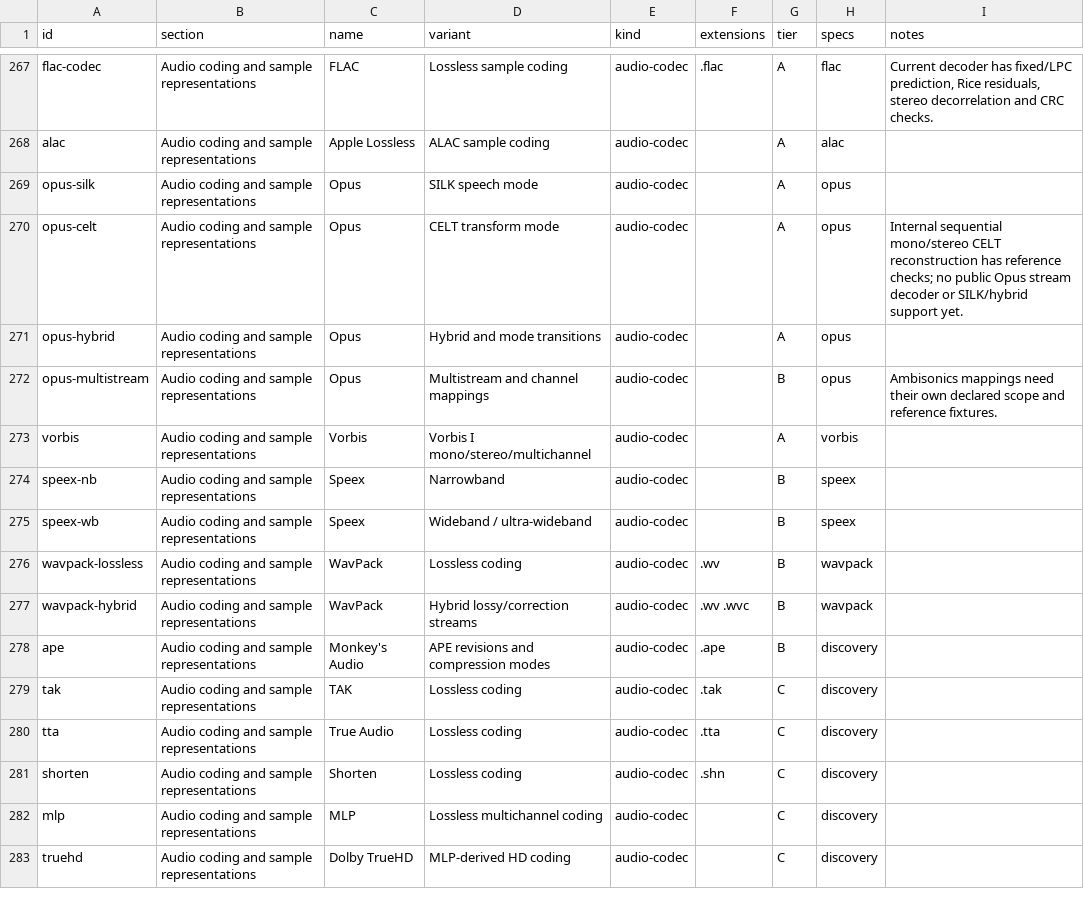
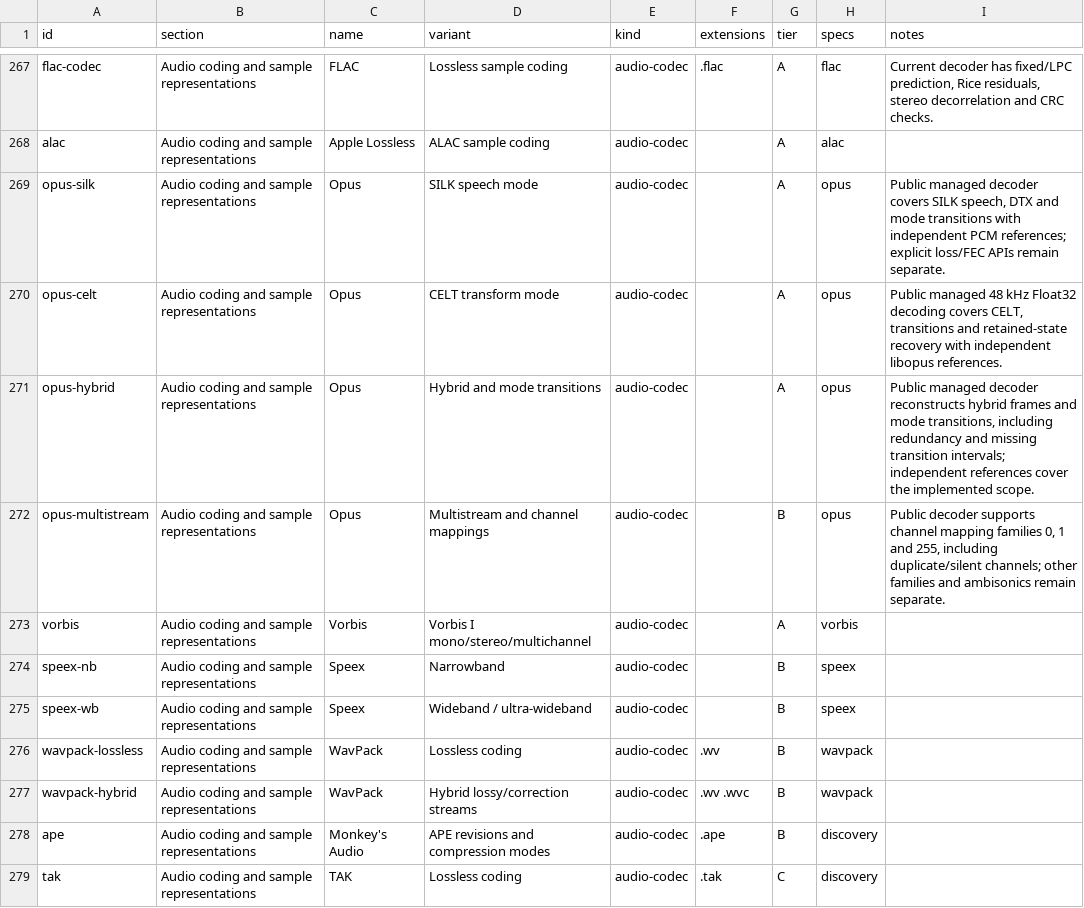
Before and after one commit to bvdcode/Mediana, a CSV file: docs/formats/catalog.csv, drawn as a sheet; only a part is shown, gaps mark what is left out; the shorter side is filled out with more unchanged rows.

```diff
--- a/docs/formats/catalog.csv
+++ b/docs/formats/catalog.csv
@@ -268,6 +268,6 @@ flac-codec,Audio coding and sample representations,FLAC,Lossless sample coding,a
 alac,Audio coding and sample representations,Apple Lossless,ALAC sample coding,audio-codec,,A,alac,
-opus-silk,Audio coding and sample representations,Opus,SILK speech mode,audio-codec,,A,opus,
-opus-celt,Audio coding and sample representations,Opus,CELT transform mode,audio-codec,,A,opus,Internal sequential mono/stereo CELT reconstruction has reference checks; no public Opus stream decoder or SILK/hybrid support yet.
-opus-hybrid,Audio coding and sample representations,Opus,Hybrid and mode transitions,audio-codec,,A,opus,
-opus-multistream,Audio coding and sample representations,Opus,Multistream and channel mappings,audio-codec,,B,opus,Ambisonics mappings need their own declared scope and reference fixtures.
+opus-silk,Audio coding and sample representations,Opus,SILK speech mode,audio-codec,,A,opus,"Public managed decoder covers SILK speech, DTX and mode transitions with independent PCM references; explicit loss/FEC APIs remain separate."
+opus-celt,Audio coding and sample representations,Opus,CELT transform mode,audio-codec,,A,opus,"Public managed 48 kHz Float32 decoding covers CELT, transitions and retained-state recovery with independent libopus references."
+opus-hybrid,Audio coding and sample representations,Opus,Hybrid and mode transitions,audio-codec,,A,opus,"Public managed decoder reconstructs hybrid frames and mode transitions, including redundancy and missing transition intervals; independent references cover the implemented scope."
+opus-multistream,Audio coding and sample representations,Opus,Multistream and channel mappings,audio-codec,,B,opus,"Public decoder supports channel mapping families 0, 1 and 255, including duplicate/silent channels; other families and ambisonics remain separate."
 vorbis,Audio coding and sample representations,Vorbis,Vorbis I mono/stereo/multichannel,audio-codec,,A,vorbis,
```
Also changed, not shown: docs/formats/checks.csv, 1 other file.
